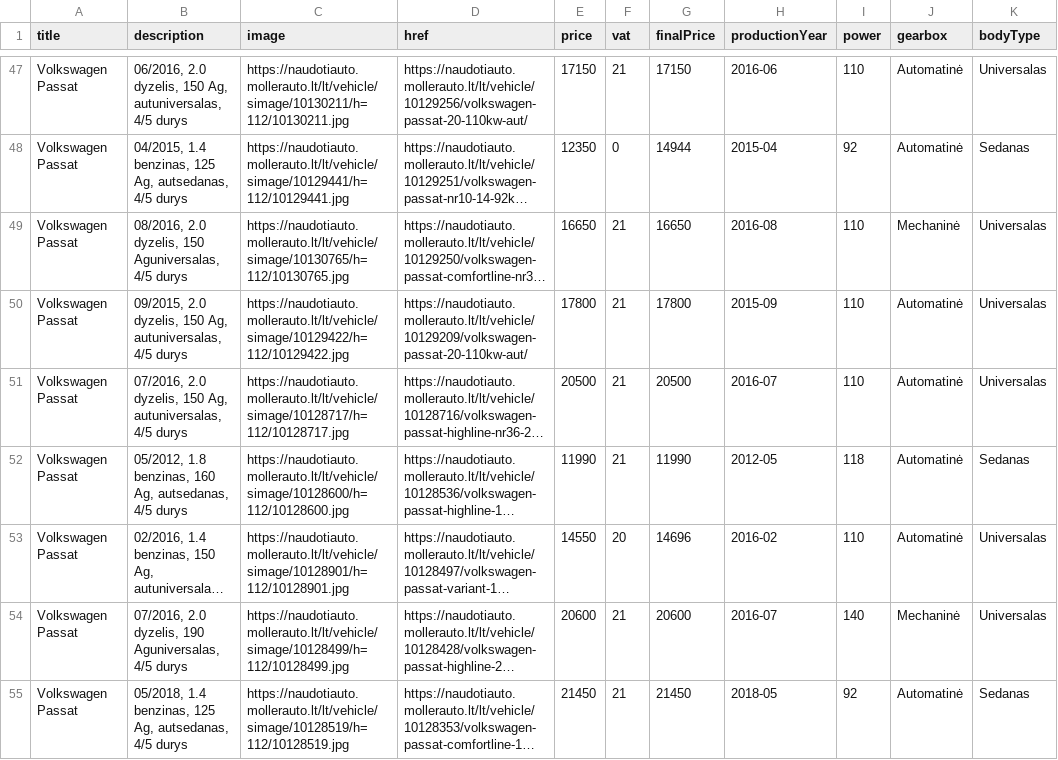
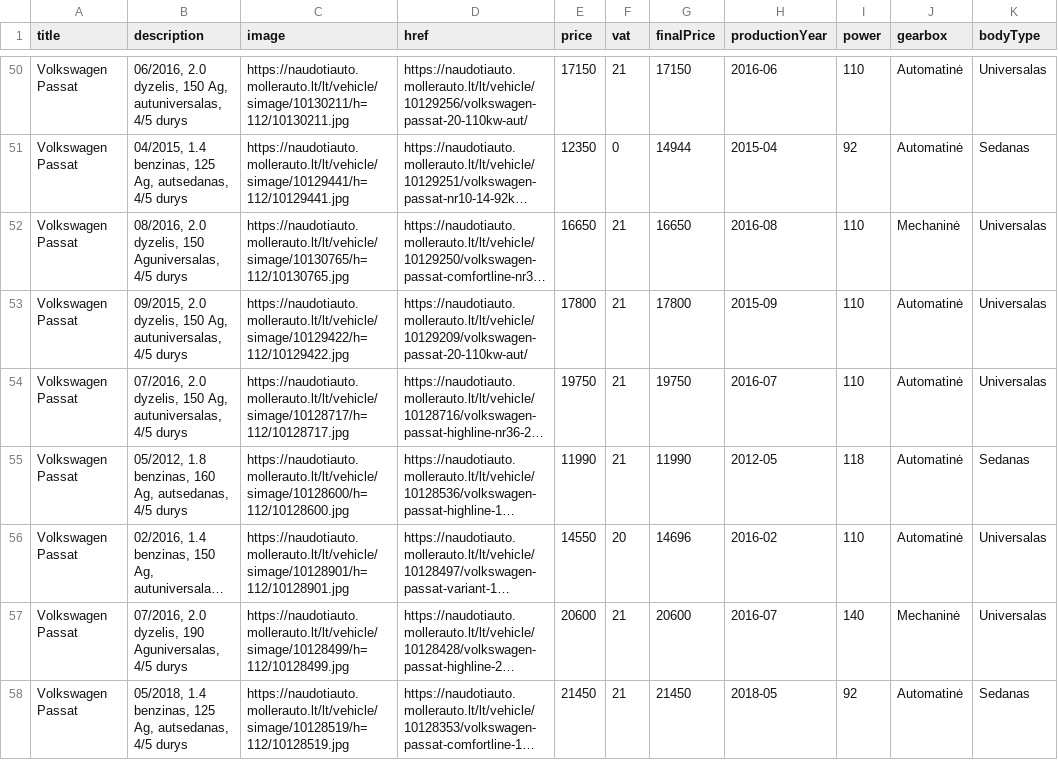
Before and after one commit to voriux/car-searching, a CSV file: results.csv, drawn as a sheet; only a part is shown, gaps mark what is left out; long unchanged cells end in …; addresses are those after the commit; the diff covers the shown part only; the diff names each change by its address in the sheet, - before the commit and + after, or states it on an @@ line.

```diff
--- a/results.csv
+++ b/results.csv
-E54 (price): 20500
+E54 (price): 19750
-G54 (finalPrice): 20500
+G54 (finalPrice): 19750
```
Also changed, not shown: 7 added rows, 6 removed rows and 6 edited cells elsewhere in this file.
